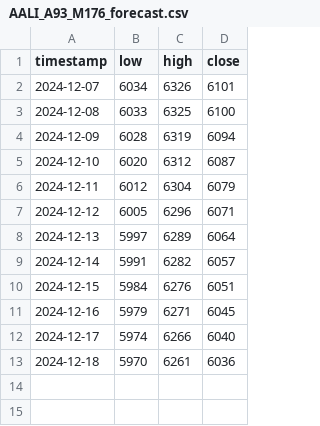
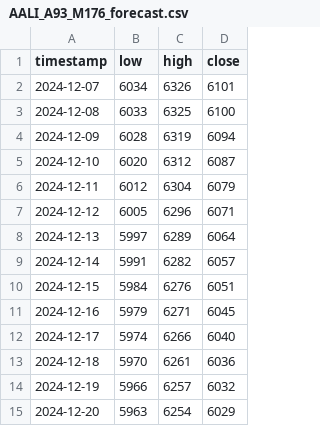
Before and after one commit to Anggar-In/Machine-Learning, a CSV file: stock_price_predictions/forecastResults/AALI_A93_M176_forecast.csv, drawn as a sheet.

```diff
--- a/stock_price_predictions/forecastResults/AALI_A93_M176_forecast.csv
+++ b/stock_price_predictions/forecastResults/AALI_A93_M176_forecast.csv
@@ -13 +13,3 @@ timestamp,low,high,close
 2024-12-18,5970,6261,6036
+2024-12-19,5966,6257,6032
+2024-12-20,5963,6254,6029
```
Also changed, not shown: stock_price_predictions/forecastResults/ADMF_A96_M165_forecast.csv, stock_price_predictions/forecastResults/AMFG_A92_M116_forecast.csv, 37 other files.
